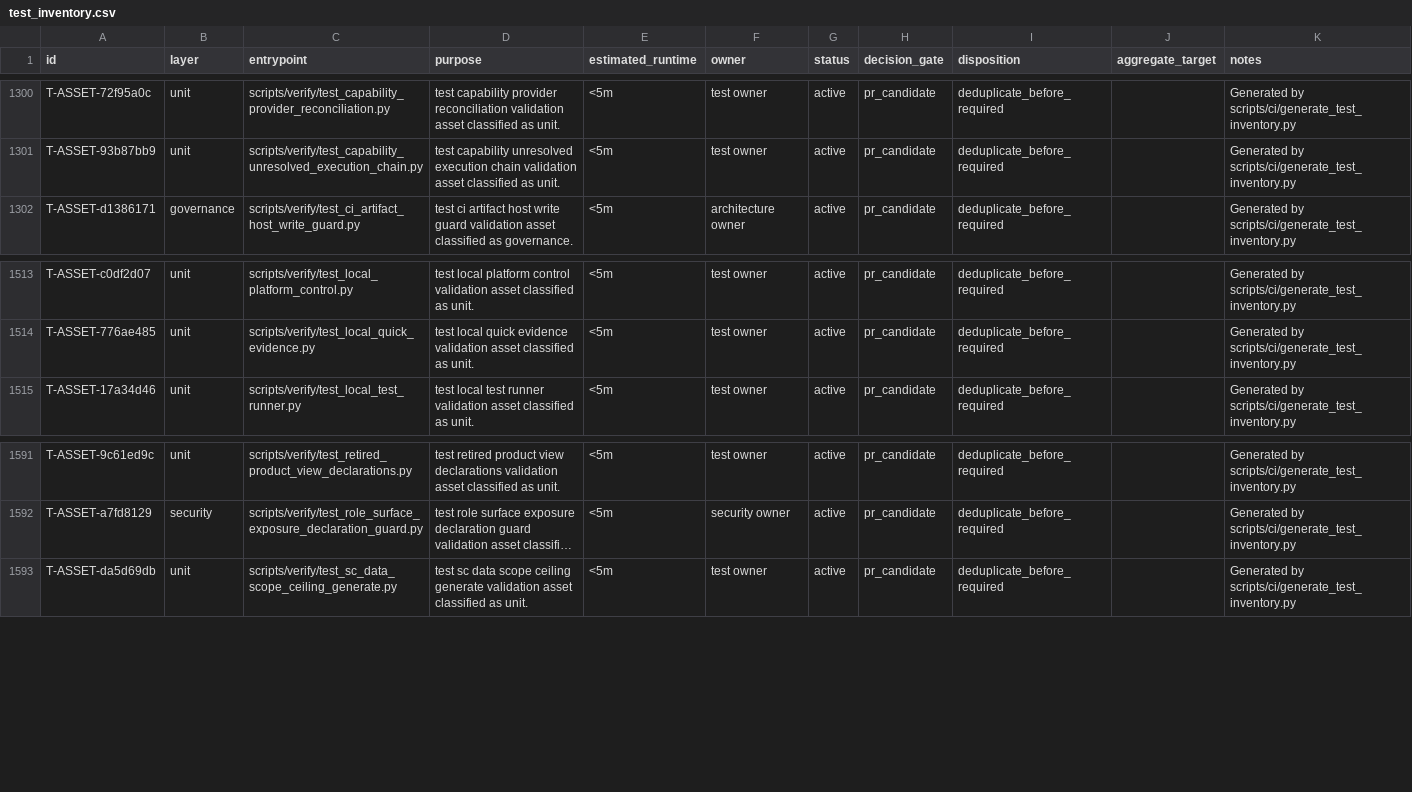
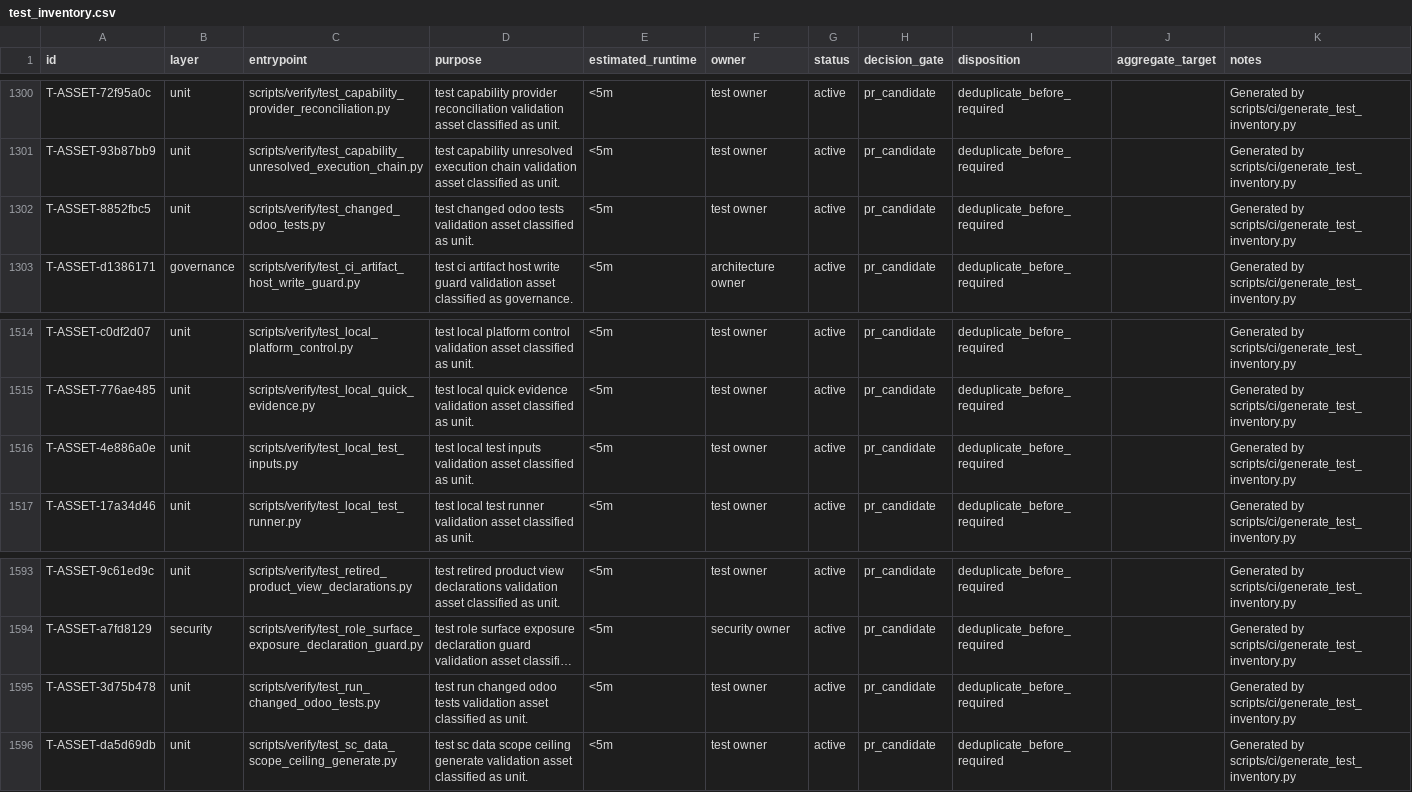
Before and after one commit to lidefend/sce-backend-odoo, a CSV file: docs/engineering_convergence/test_inventory.csv, drawn as a sheet; only a part is shown, gaps mark what is left out; long unchanged cells end in …; the diff names each change by its address in the sheet, - before the commit and + after, or states it on an @@ line.

Commit message:
fix(validation): enforce layered iteration and isolated test attempts

```diff
--- a/docs/engineering_convergence/test_inventory.csv
+++ b/docs/engineering_convergence/test_inventory.csv
+row 1302: T-ASSET-8852fbc5 | unit | scripts/verify/test_changed_odoo_tests.py | test changed odoo tests validation asset classified as unit. | <5m | test owner | active | pr_candidate | deduplicate_before_required |  | Generated by scripts/ci/generate_test_inventory.py
+row 1516: T-ASSET-4e886a0e | unit | scripts/verify/test_local_test_inputs.py | test local test inputs validation asset classified as unit. | <5m | test owner | active | pr_candidate | deduplicate_before_required |  | Generated by scripts/ci/generate_test_inventory.py
+row 1595: T-ASSET-3d75b478 | unit | scripts/verify/test_run_changed_odoo_tests.py | test run changed odoo tests validation asset classified as unit. | <5m | test owner | active | pr_candidate | deduplicate_before_required |  | Generated by scripts/ci/generate_test_inventory.py
```
Also changed, not shown: 30 other files.
